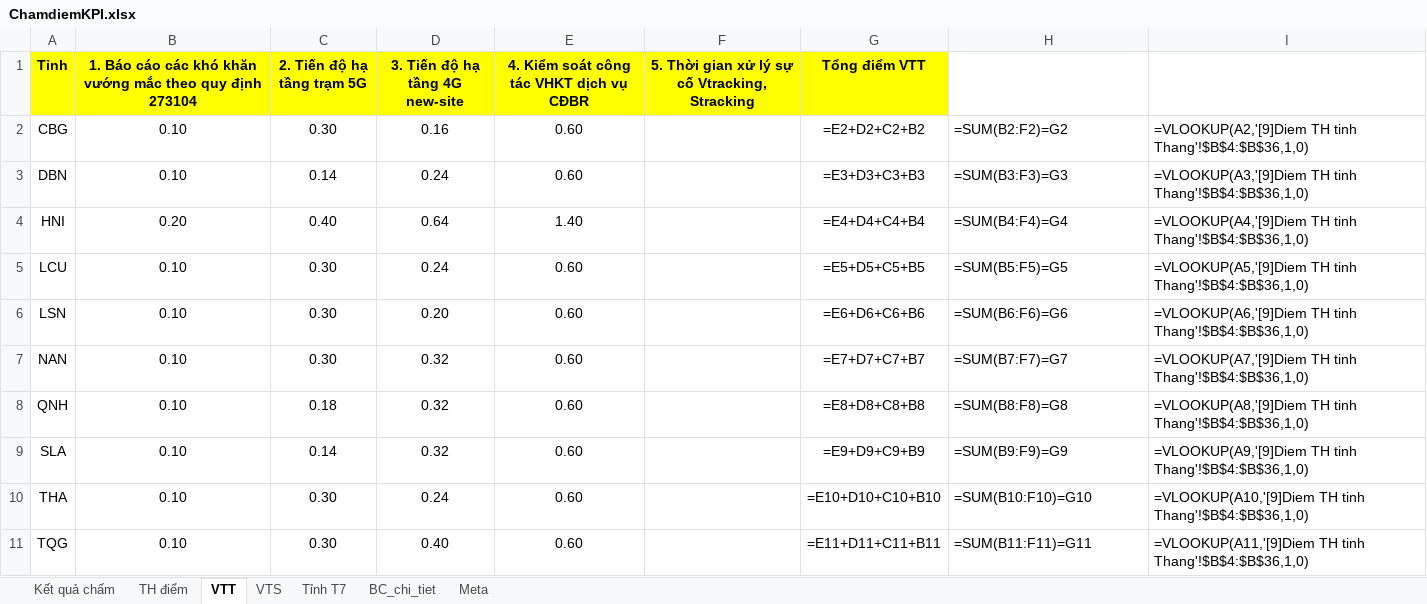
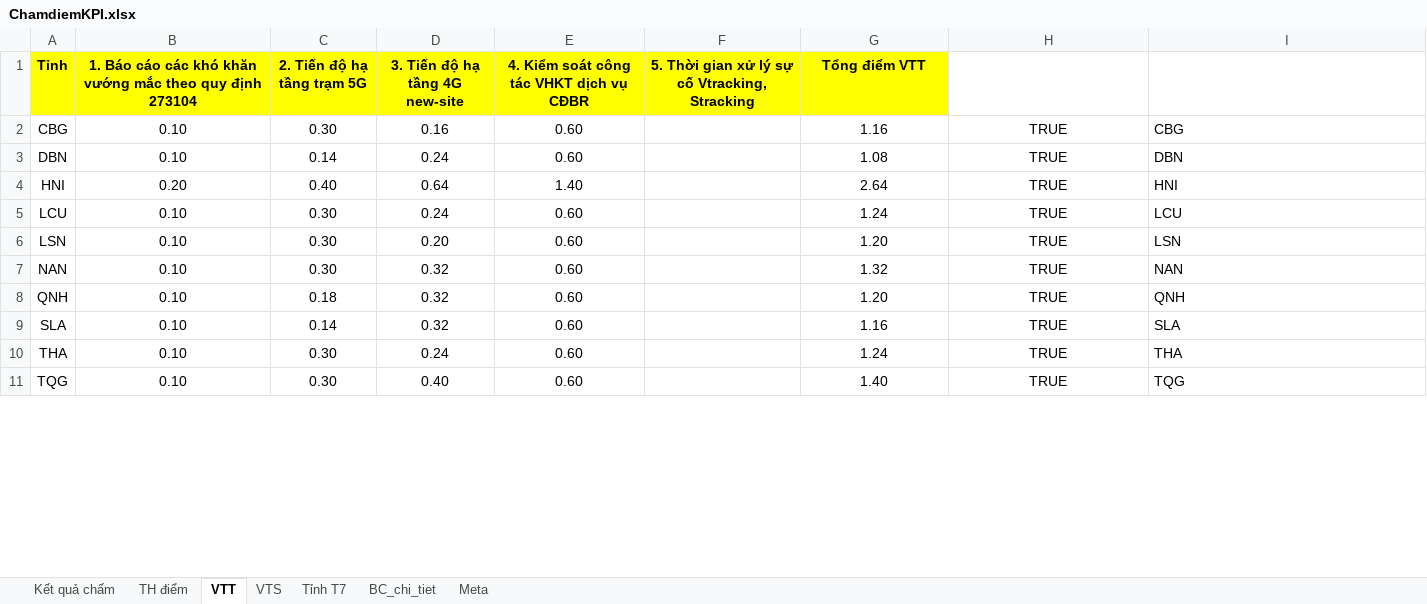
Before and after one commit to Xuanduc94/VRA, an Excel workbook: Files/ChamdiemKPI.xlsx, sheet VTT, drawn as a sheet; only a part is shown; values as stored, in another font and other column widths than the file's, no borders; formulas without a stored value are shown as written; the diff covers the shown part only; the diff names each change by its address in the sheet, - before the commit and + after, or states it on an @@ line.

```diff
--- a/Files/ChamdiemKPI.xlsx (sheet VTT)
+++ b/Files/ChamdiemKPI.xlsx (sheet VTT)
-G2 (Tổng điểm VTT): =E2+D2+C2+B2
+G2 (Tổng điểm VTT): 1.16
-H2: =SUM(B2:F2)=G2
+H2: TRUE
-H2:H11 alignment: left
+H2:H11 alignment: center
-I2: =VLOOKUP(A2,'[9]Diem TH tinh Thang'!$B$4:$B$36,1,0)
+I2: CBG
-G3 (Tổng điểm VTT): =E3+D3+C3+B3
+G3 (Tổng điểm VTT): 1.08
-H3: =SUM(B3:F3)=G3
+H3: TRUE
-I3: =VLOOKUP(A3,'[9]Diem TH tinh Thang'!$B$4:$B$36,1,0)
+I3: DBN
-G4 (Tổng điểm VTT): =E4+D4+C4+B4
+G4 (Tổng điểm VTT): 2.64
-H4: =SUM(B4:F4)=G4
+H4: TRUE
-I4: =VLOOKUP(A4,'[9]Diem TH tinh Thang'!$B$4:$B$36,1,0)
+I4: HNI
-G5 (Tổng điểm VTT): =E5+D5+C5+B5
+G5 (Tổng điểm VTT): 1.24
-H5: =SUM(B5:F5)=G5
+H5: TRUE
-I5: =VLOOKUP(A5,'[9]Diem TH tinh Thang'!$B$4:$B$36,1,0)
+I5: LCU
-G6 (Tổng điểm VTT): =E6+D6+C6+B6
+G6 (Tổng điểm VTT): 1.20
-H6: =SUM(B6:F6)=G6
+H6: TRUE
-I6: =VLOOKUP(A6,'[9]Diem TH tinh Thang'!$B$4:$B$36,1,0)
+I6: LSN
-G7 (Tổng điểm VTT): =E7+D7+C7+B7
+G7 (Tổng điểm VTT): 1.32
-H7: =SUM(B7:F7)=G7
+H7: TRUE
-I7: =VLOOKUP(A7,'[9]Diem TH tinh Thang'!$B$4:$B$36,1,0)
+I7: NAN
-G8 (Tổng điểm VTT): =E8+D8+C8+B8
+G8 (Tổng điểm VTT): 1.20
-H8: =SUM(B8:F8)=G8
+H8: TRUE
-I8: =VLOOKUP(A8,'[9]Diem TH tinh Thang'!$B$4:$B$36,1,0)
+I8: QNH
-G9 (Tổng điểm VTT): =E9+D9+C9+B9
+G9 (Tổng điểm VTT): 1.16
-H9: =SUM(B9:F9)=G9
+H9: TRUE
-I9: =VLOOKUP(A9,'[9]Diem TH tinh Thang'!$B$4:$B$36,1,0)
+I9: SLA
-G10 (Tổng điểm VTT): =E10+D10+C10+B10
+G10 (Tổng điểm VTT): 1.24
-H10: =SUM(B10:F10)=G10
+H10: TRUE
-I10: =VLOOKUP(A10,'[9]Diem TH tinh Thang'!$B$4:$B$36,1,0)
+I10: THA
-G11 (Tổng điểm VTT): =E11+D11+C11+B11
+G11 (Tổng điểm VTT): 1.40
-H11: =SUM(B11:F11)=G11
+H11: TRUE
-I11: =VLOOKUP(A11,'[9]Diem TH tinh Thang'!$B$4:$B$36,1,0)
+I11: TQG
```
Also changed, not shown: 72 edited cells and cell formats elsewhere in this sheet, sheet BC_chi_tiet, sheet Kết quả chấm, sheet VTS, sheet Tỉnh T7, sheet TH điểm, Files/Tonghopquy.xlsx, bin/Debug/net8.0-windows/Files/ChamdiemKPI.xlsx, 50 other files.
